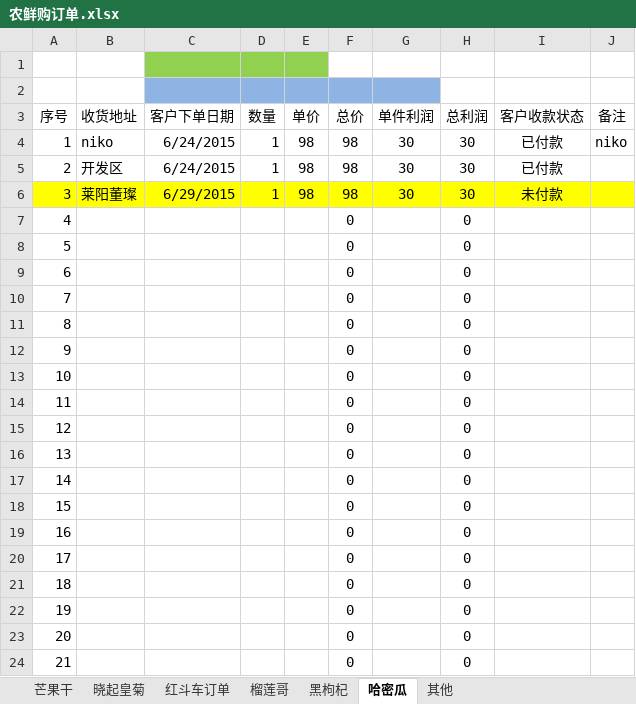
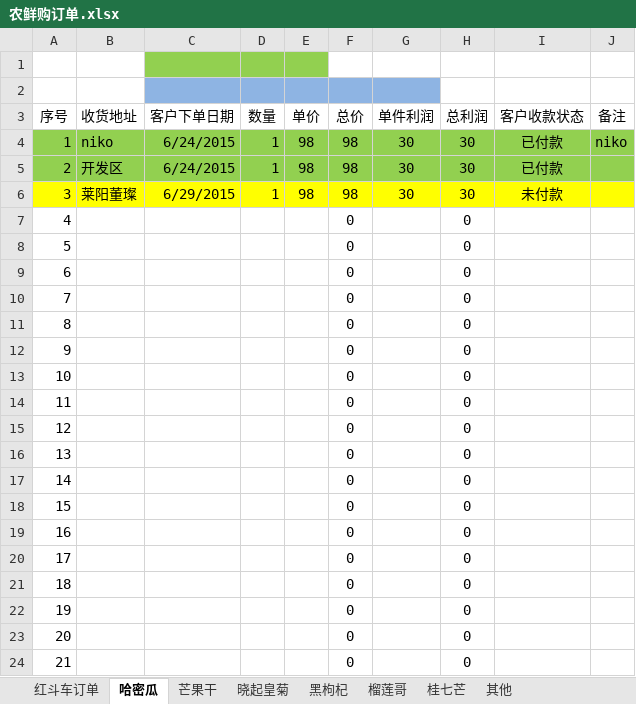
Before and after one commit to ettor/miyou, an Excel workbook: Documents/农鲜购订单.xlsx, sheet 哈密瓜, drawn as a sheet; values as stored, in another font and other column widths than the file's, no borders; the diff names each change by its address in the sheet, - before the commit and + after, or states it on an @@ line.

```diff
--- a/Documents/农鲜购订单.xlsx (sheet 哈密瓜)
+++ b/Documents/农鲜购订单.xlsx (sheet 哈密瓜)
+sheet tab: 桂七芒
@@ sheet tab order changed: 红斗车订单 | 哈密瓜 | 芒果干 | 晓起皇菊 | 黑枸杞 | 榴莲哥 | 桂七芒 | 其他 @@
-A4:J5 fill: none
+A4:J5 fill: #92D050
```
Also changed, not shown: sheet 榴莲哥, sheet 晓起皇菊.
